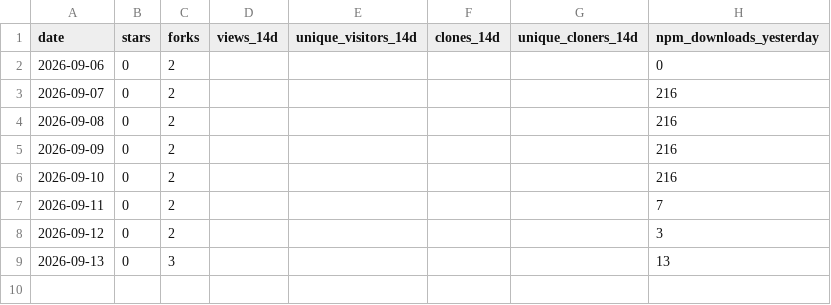
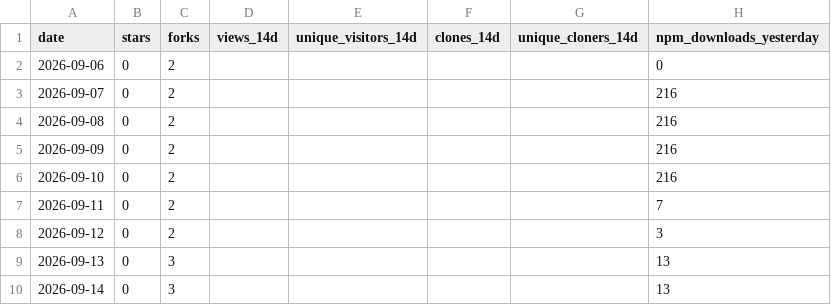
Before and after one commit to Bubblegunn/proactive-gate, a CSV file: metrics.csv, drawn as a sheet; the diff names each change by its address in the sheet, - before the commit and + after, or states it on an @@ line.

```diff
--- a/metrics.csv
+++ b/metrics.csv
+row 10: 2026-09-14 | 0 | 3 |  |  |  |  | 13
```
